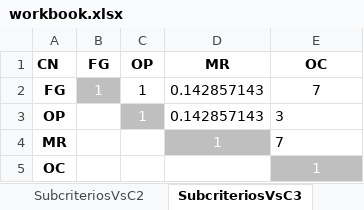
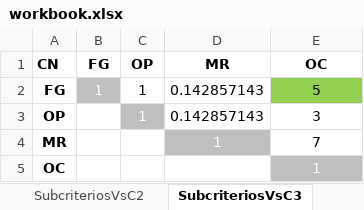
Before and after one commit to michidun/FAHP, an Excel workbook: muestras/2/workbook.xlsx, sheet SubcriteriosVsC3, drawn as a sheet; values as stored, in another font and other column widths than the file's, no borders; the diff names each change by its address in the sheet, - before the commit and + after, or states it on an @@ line.

```diff
--- a/muestras/2/workbook.xlsx (sheet SubcriteriosVsC3)
+++ b/muestras/2/workbook.xlsx (sheet SubcriteriosVsC3)
-E2 (OC): 7
+E2 (OC): 5
-E2 fill: none
+E2 fill: #92D050
-E3:E4 alignment: left
+E3:E4 alignment: center
```
Also changed, not shown: sheet ProyVsFT, sheet ProyVsOP, sheet ProyVsML, muestras/1/workbook.xlsx, muestras/3/workbook.xlsx, 3 other files.
